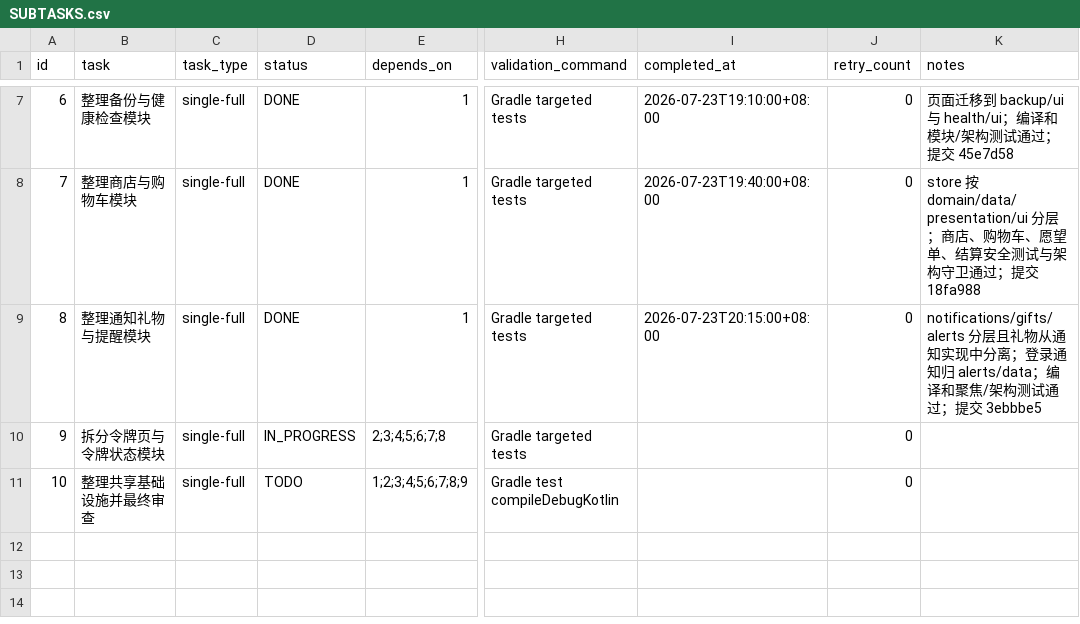
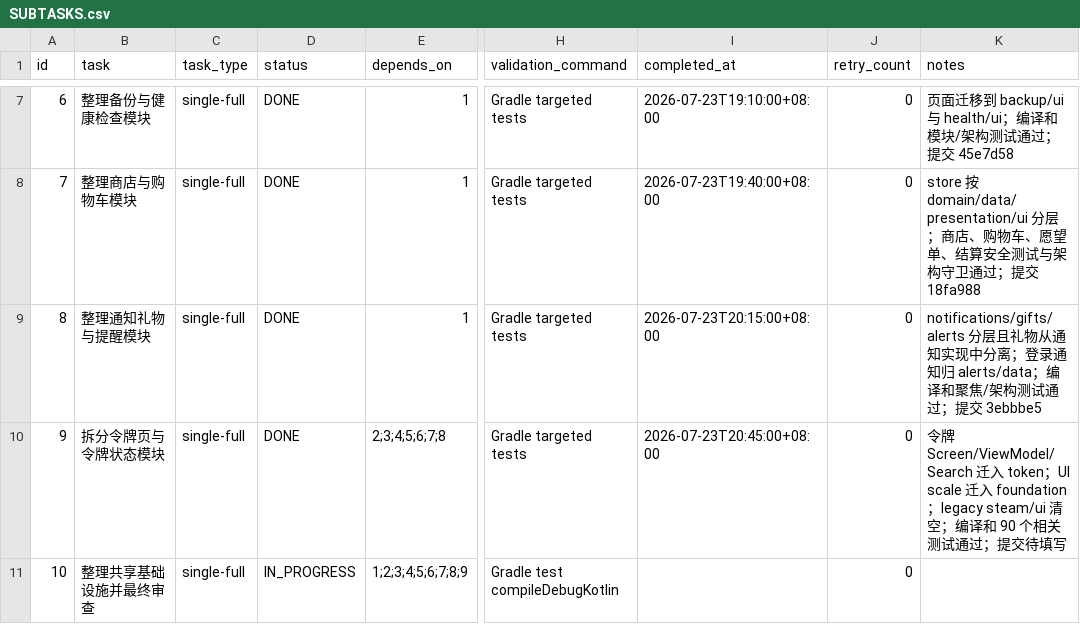
Before and after one commit to JoyinJoester/Monica-Steam, a CSV file: .codex-tasks/20260723-steam-modularization/SUBTASKS.csv, drawn as a sheet; only a part is shown, gaps mark what is left out; the diff names each change by its address in the sheet, - before the commit and + after, or states it on an @@ line.

Commit message:
refactor: isolate Steam token and shared UI modules

```diff
--- a/.codex-tasks/20260723-steam-modularization/SUBTASKS.csv
+++ b/.codex-tasks/20260723-steam-modularization/SUBTASKS.csv
-D10 (status): IN_PROGRESS
+D10 (status): DONE
-I10 (completed_at): (empty)
+I10 (completed_at): 2026-07-23T20:45:00+08:00
-K10 (notes): (empty)
+K10 (notes): 令牌 Screen/ViewModel/Search 迁入 token；UI scale 迁入 foundation；legacy steam/ui 清空；编译和 90 个相关测试通过；提交待填写
-D11 (status): TODO
+D11 (status): IN_PROGRESS
```
Also changed, not shown: 38 other files.
